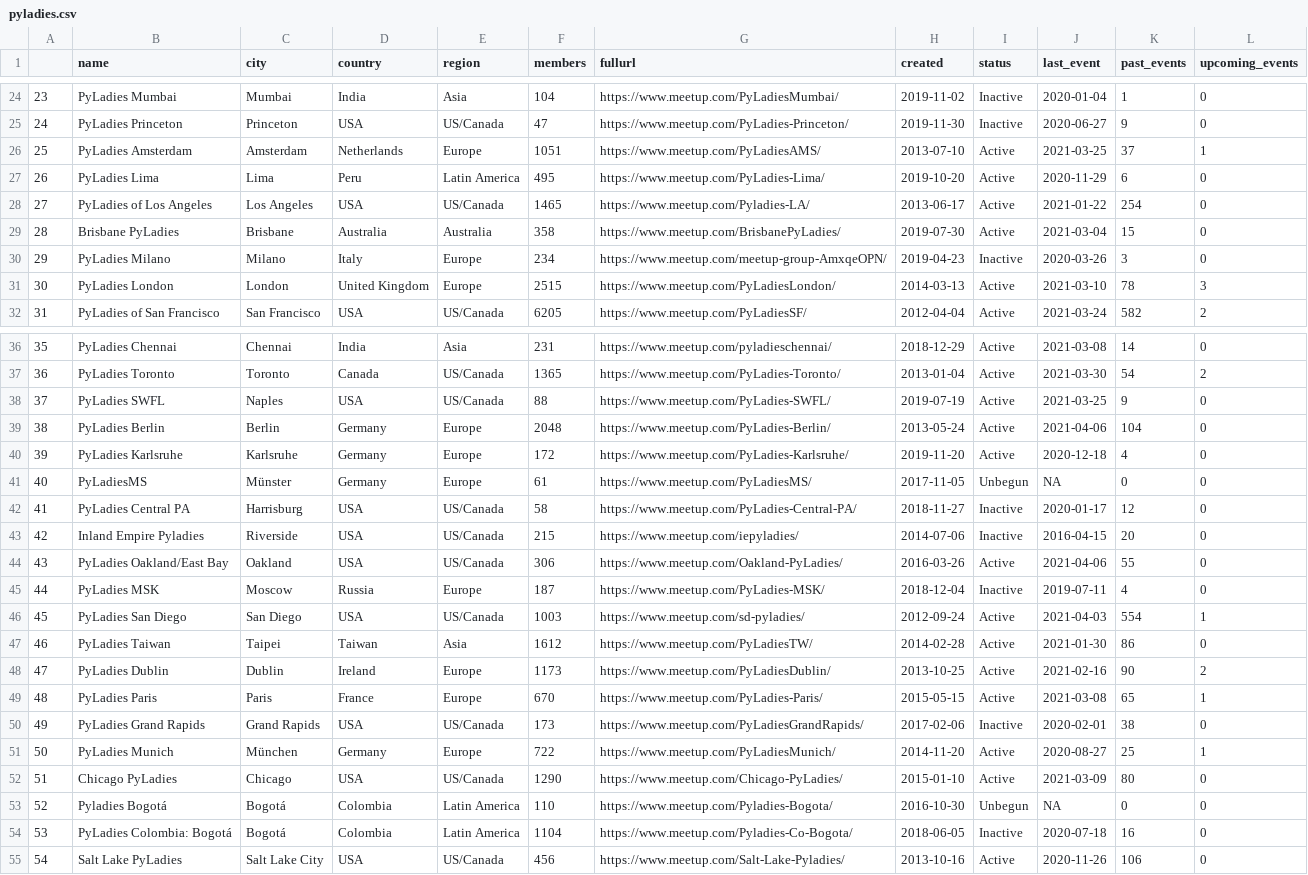
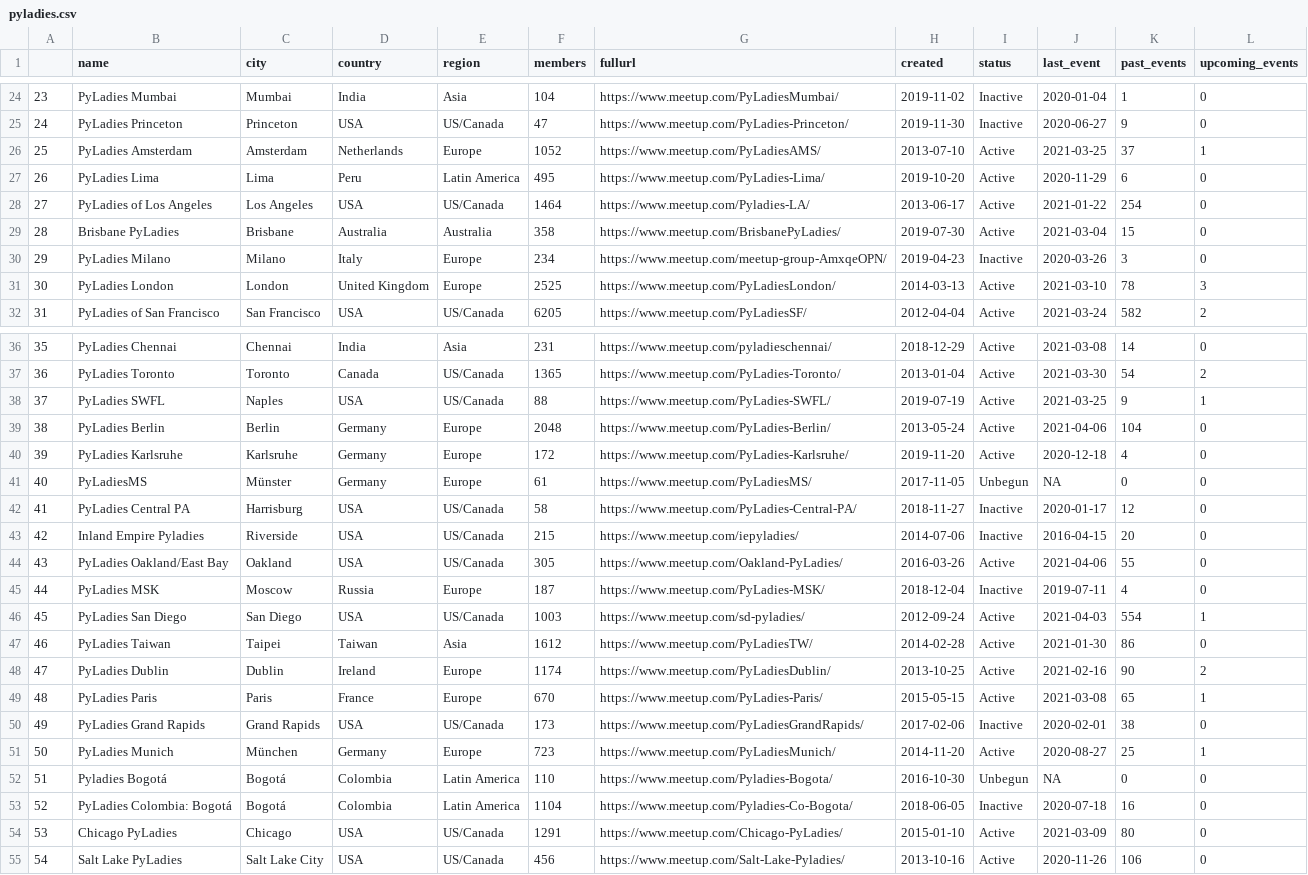
Before and after one commit to py-community/pyladies, a CSV file: docs/data/pyladies.csv, drawn as a sheet; only a part is shown, gaps mark what is left out; removed rows and columns are numbered as before the commit, all else as after; the diff covers the shown part only; the diff names each change by its address in the sheet, - before the commit and + after, or states it on an @@ line.

```diff
--- a/docs/data/pyladies.csv
+++ b/docs/data/pyladies.csv
-F26 (members): 1051
+F26 (members): 1052
-F28 (members): 1465
+F28 (members): 1464
-F31 (members): 2515
+F31 (members): 2525
-L38 (upcoming_events): 0
+L38 (upcoming_events): 1
-F44 (members): 306
+F44 (members): 305
-F48 (members): 1173
+F48 (members): 1174
-F51 (members): 722
+F51 (members): 723
-row 52: 51 | Chicago PyLadies | Chicago | USA | US/Canada | 1290 | https://www.meetup.com/Chicago-PyLadies/ | 2015-01-10 | Active | 2021-03-09 | 80 | 0
@@ column A renumbered between rows 52 and 53 @@
+row 54: 53 | Chicago PyLadies | Chicago | USA | US/Canada | 1291 | https://www.meetup.com/Chicago-PyLadies/ | 2015-01-10 | Active | 2021-03-09 | 80 | 0
```
Also changed, not shown: 1 edited cell elsewhere in this file, 3 other files.
